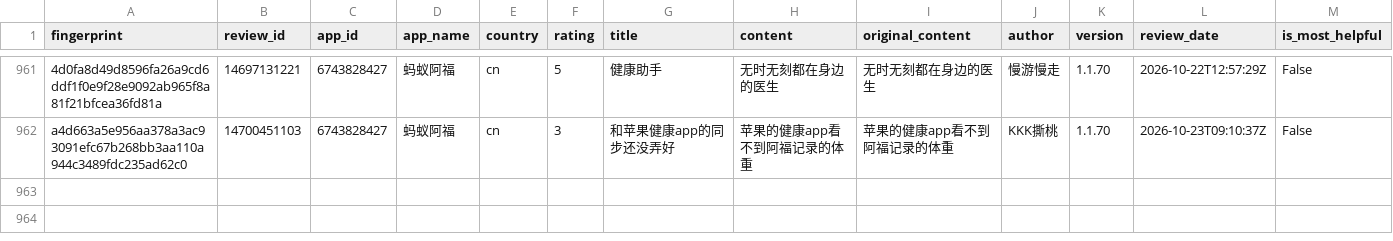
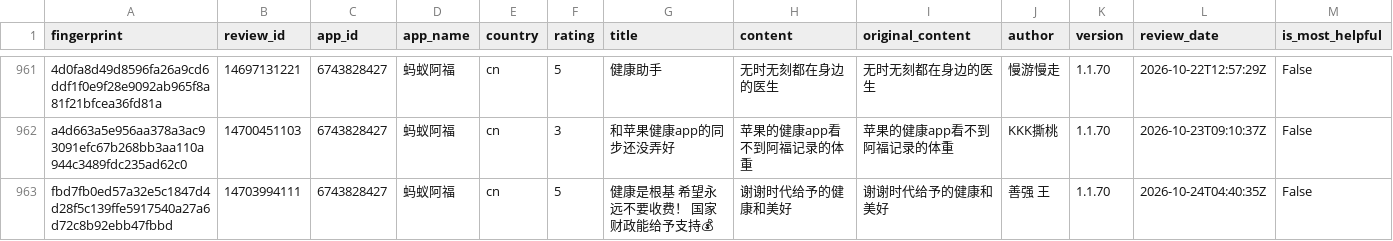
Before and after one commit to pickmiu/appstore-public-data, a CSV file: data/reviews_6743828427_蚂蚁阿福_cn.csv, drawn as a sheet; only a part is shown, gaps mark what is left out; rows hold the shown columns only; the diff names each change by its address in the sheet, - before the commit and + after, or states it on an @@ line.

```diff
--- a/data/reviews_6743828427_蚂蚁阿福_cn.csv
+++ b/data/reviews_6743828427_蚂蚁阿福_cn.csv
+row 963: fbd7fb0ed57a32e5c1847d4d28f5c139ffe5917540a27a6d72c8b92ebb47fbbd | 14703994111 | 6743828427 | 蚂蚁阿福 | cn | 5 | 健康是根基 希望永远不要收费！ 国家财政能给予支持💰 | 谢谢时代给予的健康和美好 | 谢谢时代给予的健康和美好 | 善强 王 | 1.1.70 | 2026-10-24T04:40:35Z | False
```
Also changed, not shown: data/reviews_414245413_京东_cn.csv, 10 other files.
